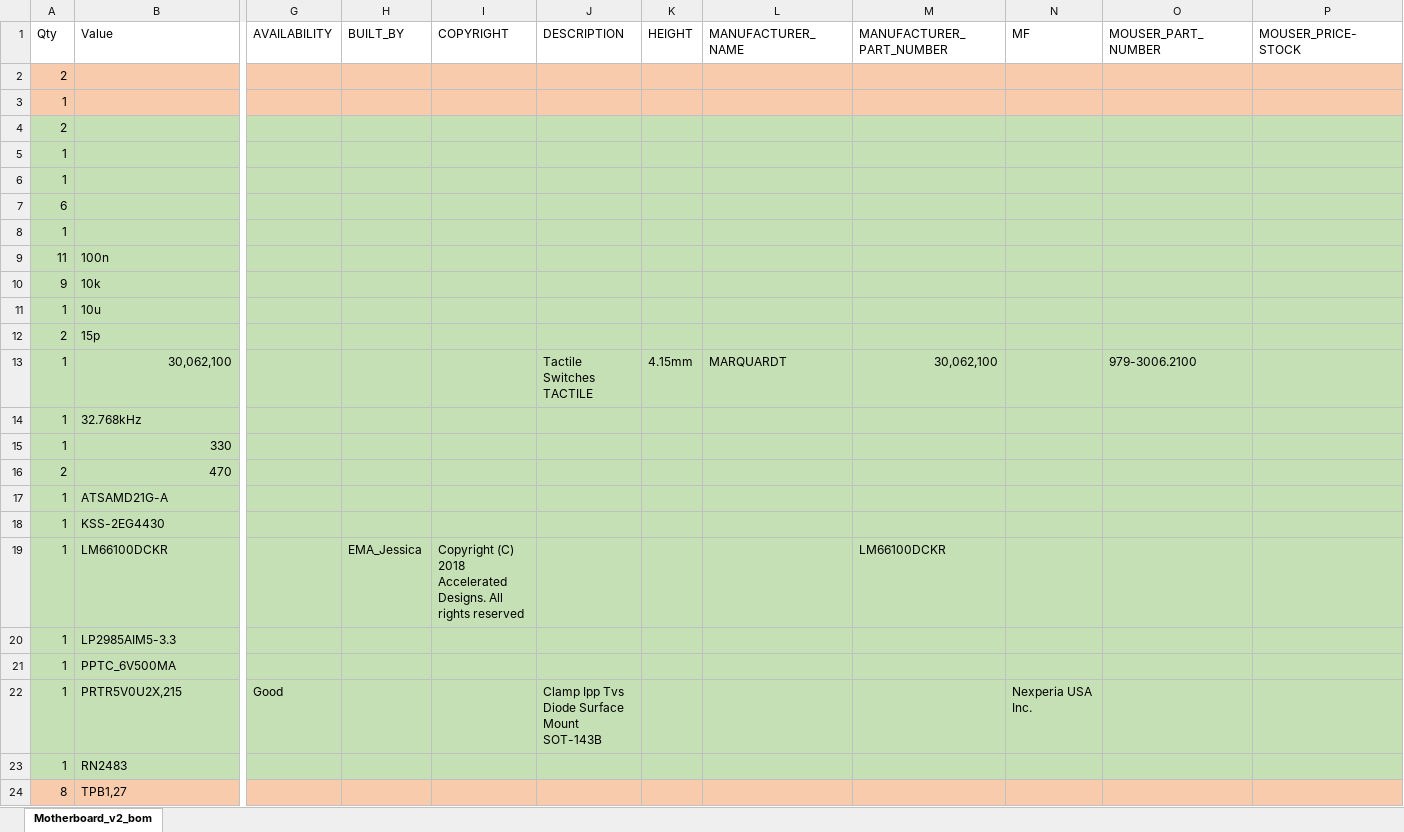
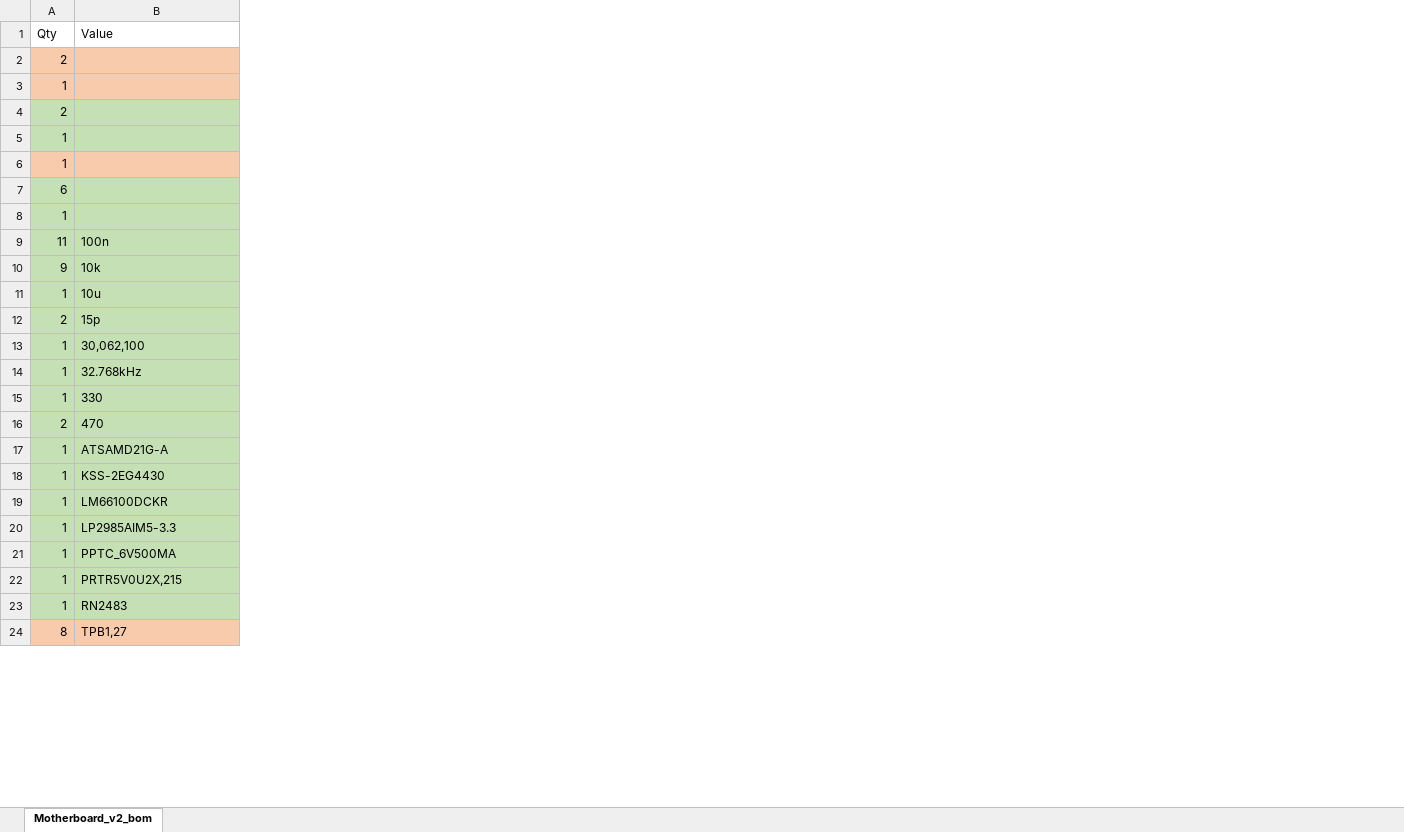
Before and after one commit to dramco-iwast/motherboard, an Excel workbook: hardware/Motherboard_v2_bom.xlsx, sheet Motherboard_v2_bom, drawn as a sheet; only a part is shown, gaps mark what is left out; values as stored, in another font and other column widths than the file's, no borders; removed rows and columns are numbered as before the commit, all else as after; the diff covers the shown part only; the diff names each change by its address in the sheet, - before the commit and + after, or states it on an @@ line.

Commit message:
Update Motherboard_v2_bom.xlsx

```diff
--- a/hardware/Motherboard_v2_bom.xlsx (sheet Motherboard_v2_bom)
+++ b/hardware/Motherboard_v2_bom.xlsx (sheet Motherboard_v2_bom)
-column G (AVAILABILITY), row 22: Good
-column H (BUILT_BY), row 19: EMA_Jessica
-column I (COPYRIGHT), row 19: Copyright (C) 2018 Accelerated Designs. All rights reserved
-column J (DESCRIPTION), rows 13-22: Tactile Switches TACTILE |  |  |  |  |  |  |  |  | Clamp Ipp Tvs Diode Surface Mount SOT-143B
-column K (HEIGHT), row 13: 4.15mm
-column L (MANUFACTURER_NAME), row 13: MARQUARDT
-column M (MANUFACTURER_PART_NUMBER), rows 13-19: 30,062,100 |  |  |  |  |  | LM66100DCKR
-column N (MF), row 22: Nexperia USA Inc.
-column O (MOUSER_PART_NUMBER), row 13: 979-3006.2100
-column P (MOUSER_PRICE-STOCK), empty
-A6:B6 fill: #C5E0B4
+A6:B6 fill: #F8CBAD
-B13 alignment: right
+B13 alignment: left
-B15:B16 alignment: right
+B15:B16 alignment: left
```
Also changed, not shown: 4 added columns, 9 removed columns and cell formats elsewhere in this sheet.
